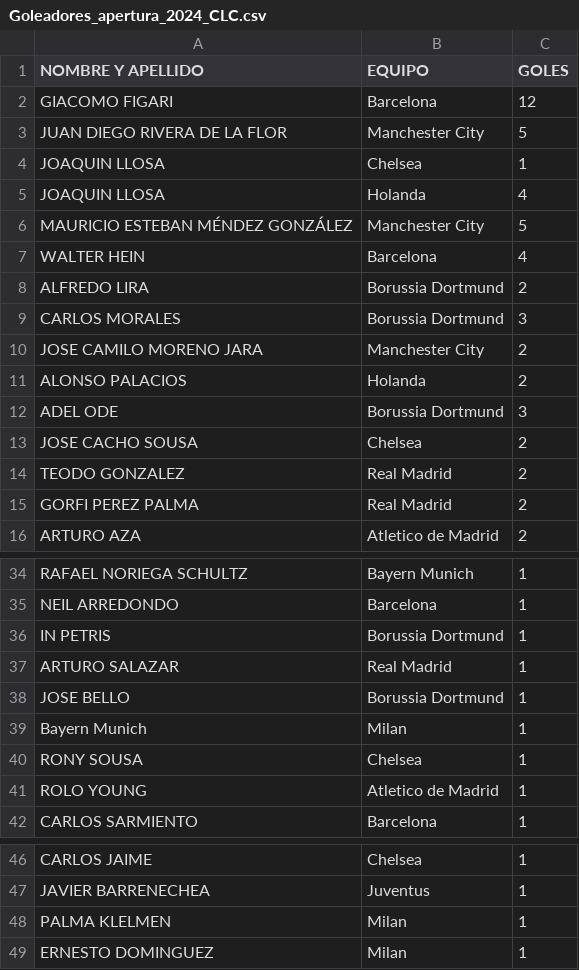
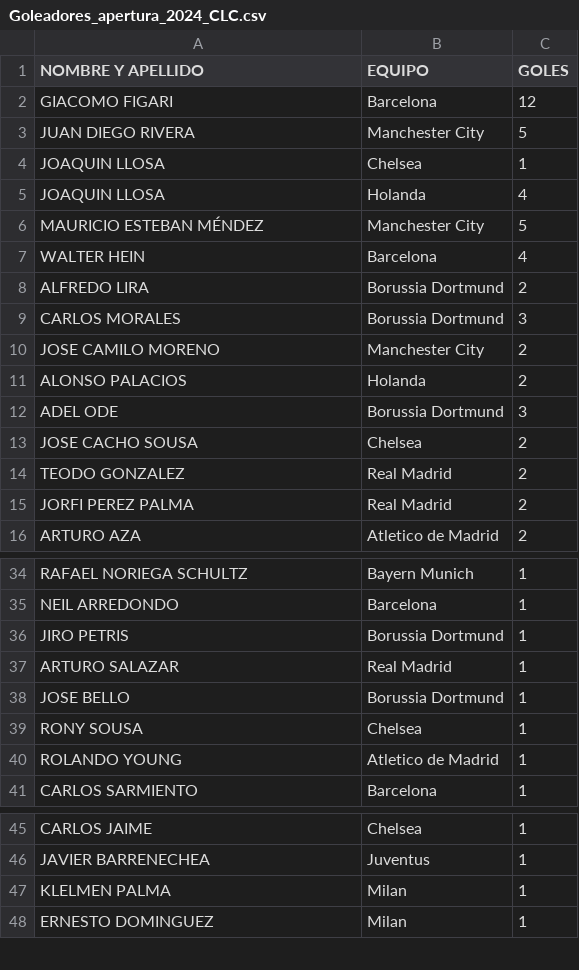
Before and after one commit to jsaraviadrago/verbose-system, a CSV file: Goleadores_apertura_2024_CLC.csv, drawn as a sheet; only a part is shown, gaps mark what is left out.

Commit message:
Update Goleadores_apertura_2024_CLC.csv

```diff
--- a/Goleadores_apertura_2024_CLC.csv
+++ b/Goleadores_apertura_2024_CLC.csv
@@ -2,6 +2,6 @@
 GIACOMO FIGARI,Barcelona,12
-JUAN DIEGO RIVERA DE LA FLOR,Manchester City,5
+JUAN DIEGO RIVERA,Manchester City,5
 JOAQUIN LLOSA,Chelsea,1
 JOAQUIN LLOSA,Holanda,4
-MAURICIO ESTEBAN MÉNDEZ GONZÁLEZ,Manchester City,5
+MAURICIO ESTEBAN MÉNDEZ,Manchester City,5
 WALTER HEIN,Barcelona,4
@@ -9,3 +9,3 @@ ALFREDO LIRA,Borussia Dortmund,2
 CARLOS MORALES,Borussia Dortmund,3
-JOSE CAMILO MORENO JARA,Manchester City,2
+JOSE CAMILO MORENO,Manchester City,2
 ALONSO PALACIOS,Holanda,2
@@ -14,3 +14,3 @@ JOSE CACHO SOUSA,Chelsea,2
 TEODO GONZALEZ,Real Madrid,2
-GORFI PEREZ PALMA,Real Madrid,2
+JORFI PEREZ PALMA,Real Madrid,2
 ARTURO AZA,Atletico de Madrid,2
@@ -35,8 +35,7 @@ RAFAEL NORIEGA SCHULTZ,Bayern Munich,1
 NEIL ARREDONDO,Barcelona,1
-IN PETRIS,Borussia Dortmund,1
+JIRO PETRIS,Borussia Dortmund,1
 ARTURO SALAZAR,Real Madrid,1
 JOSE BELLO,Borussia Dortmund,1
-Bayern Munich,Milan,1
 RONY SOUSA,Chelsea,1
-ROLO YOUNG,Atletico de Madrid,1
+ROLANDO YOUNG,Atletico de Madrid,1
 CARLOS SARMIENTO,Barcelona,1
@@ -47,3 +46,3 @@ CARLOS JAIME,Chelsea,1
 JAVIER BARRENECHEA,Juventus,1
-PALMA KLELMEN,Milan,1
+KLELMEN PALMA,Milan,1
 ERNESTO DOMINGUEZ,Milan,1
```
